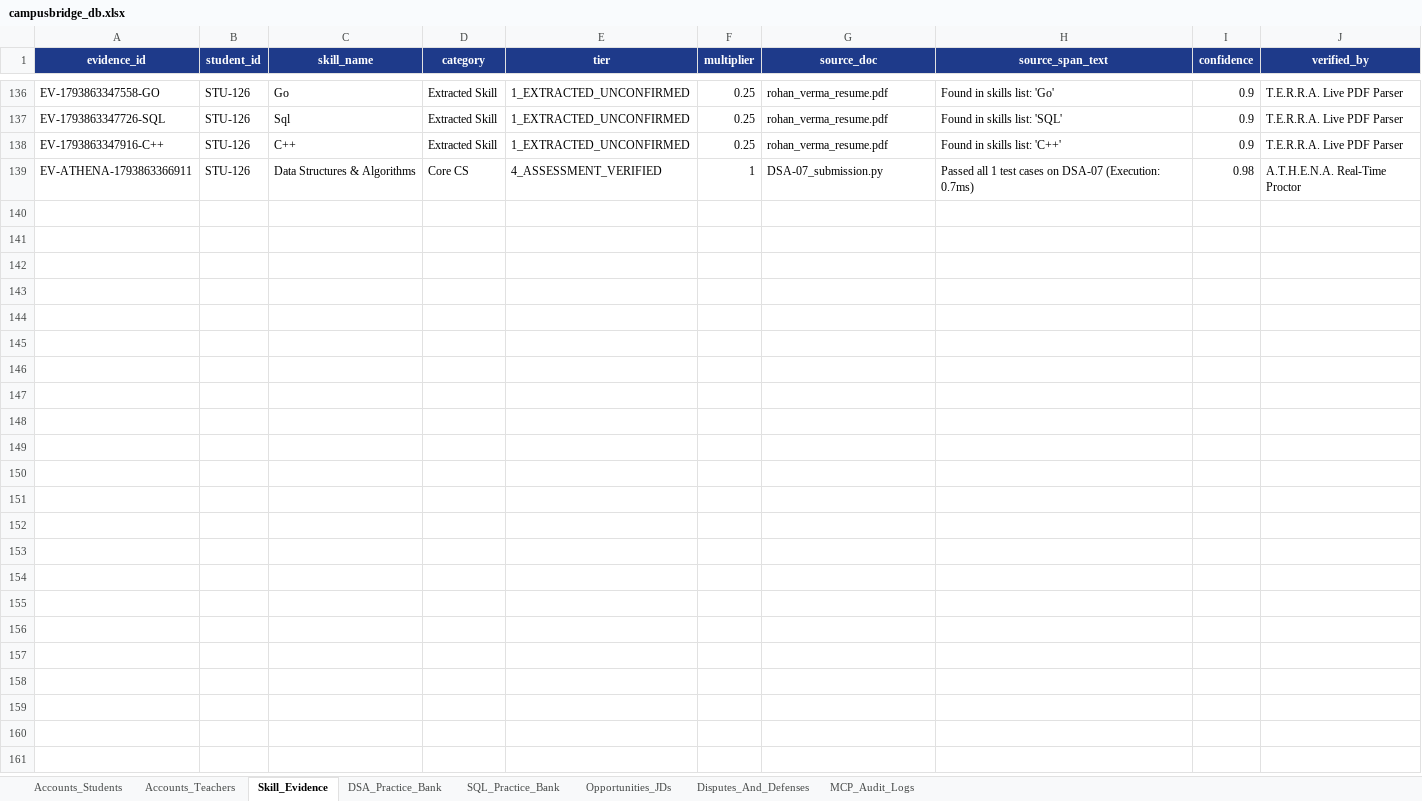
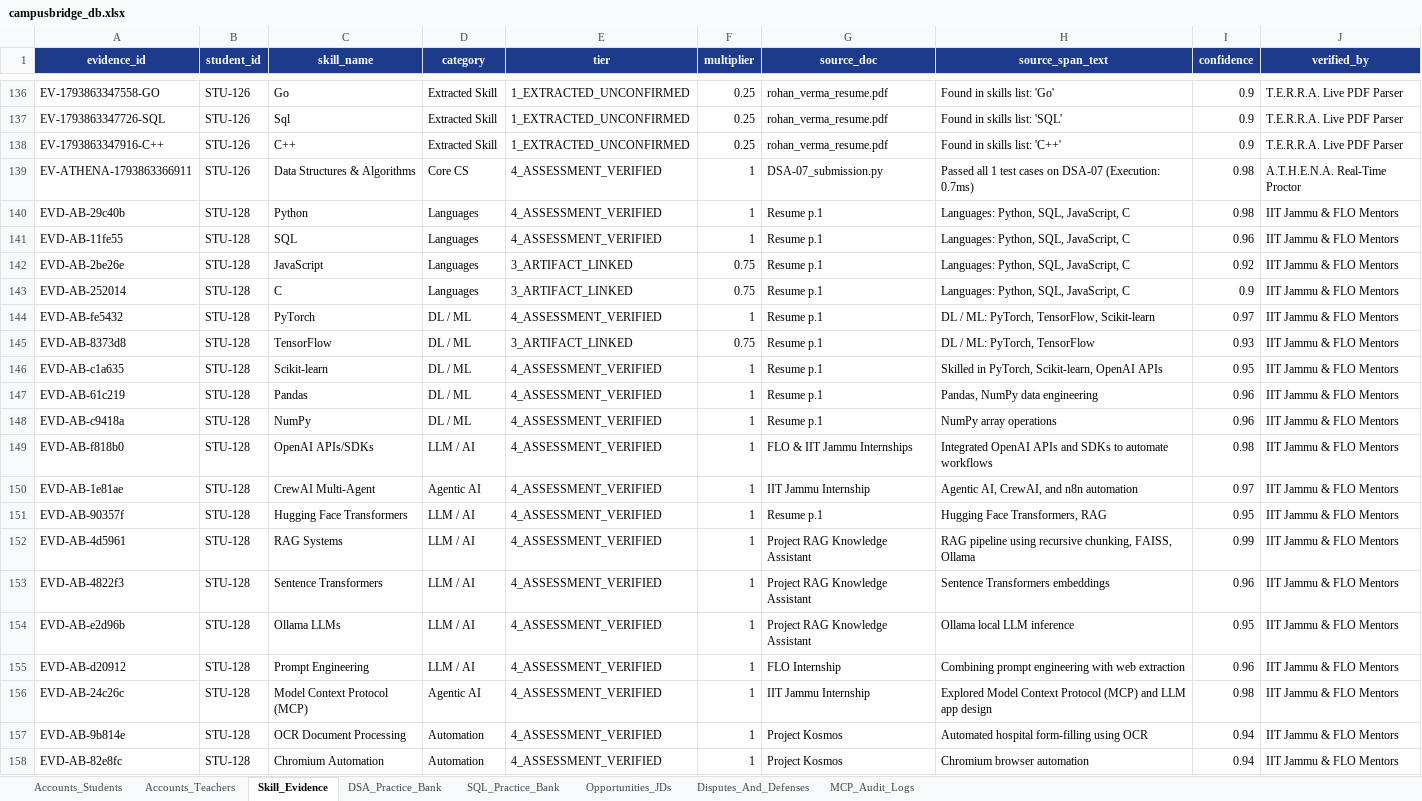
Before and after one commit to Arijeet223/jklu_campusbridge, an Excel workbook: data/campusbridge_db.xlsx, sheet Skill_Evidence, drawn as a sheet; only a part is shown, gaps mark what is left out; values as stored, in another font and other column widths than the file's, no borders; the diff covers the shown part only; the diff names each change by its address in the sheet, - before the commit and + after, or states it on an @@ line.

```diff
--- a/data/campusbridge_db.xlsx (sheet Skill_Evidence)
+++ b/data/campusbridge_db.xlsx (sheet Skill_Evidence)
+row 140: EVD-AB-29c40b | STU-128 | Python | Languages | 4_ASSESSMENT_VERIFIED | 1 | Resume p.1 | Languages: Python, SQL, JavaScript, C | 0.98 | IIT Jammu & FLO Mentors
+row 141: EVD-AB-11fe55 | STU-128 | SQL | Languages | 4_ASSESSMENT_VERIFIED | 1 | Resume p.1 | Languages: Python, SQL, JavaScript, C | 0.96 | IIT Jammu & FLO Mentors
+row 142: EVD-AB-2be26e | STU-128 | JavaScript | Languages | 3_ARTIFACT_LINKED | 0.75 | Resume p.1 | Languages: Python, SQL, JavaScript, C | 0.92 | IIT Jammu & FLO Mentors
+row 143: EVD-AB-252014 | STU-128 | C | Languages | 3_ARTIFACT_LINKED | 0.75 | Resume p.1 | Languages: Python, SQL, JavaScript, C | 0.9 | IIT Jammu & FLO Mentors
+row 144: EVD-AB-fe5432 | STU-128 | PyTorch | DL / ML | 4_ASSESSMENT_VERIFIED | 1 | Resume p.1 | DL / ML: PyTorch, TensorFlow, Scikit-learn | 0.97 | IIT Jammu & FLO Mentors
+row 145: EVD-AB-8373d8 | STU-128 | TensorFlow | DL / ML | 3_ARTIFACT_LINKED | 0.75 | Resume p.1 | DL / ML: PyTorch, TensorFlow | 0.93 | IIT Jammu & FLO Mentors
+row 146: EVD-AB-c1a635 | STU-128 | Scikit-learn | DL / ML | 4_ASSESSMENT_VERIFIED | 1 | Resume p.1 | Skilled in PyTorch, Scikit-learn, OpenAI APIs | 0.95 | IIT Jammu & FLO Mentors
+row 147: EVD-AB-61c219 | STU-128 | Pandas | DL / ML | 4_ASSESSMENT_VERIFIED | 1 | Resume p.1 | Pandas, NumPy data engineering | 0.96 | IIT Jammu & FLO Mentors
+row 148: EVD-AB-c9418a | STU-128 | NumPy | DL / ML | 4_ASSESSMENT_VERIFIED | 1 | Resume p.1 | NumPy array operations | 0.96 | IIT Jammu & FLO Mentors
+row 149: EVD-AB-f818b0 | STU-128 | OpenAI APIs/SDKs | LLM / AI | 4_ASSESSMENT_VERIFIED | 1 | FLO & IIT Jammu Internships | Integrated OpenAI APIs and SDKs to automate workflows | 0.98 | IIT Jammu & FLO Mentors
+row 150: EVD-AB-1e81ae | STU-128 | CrewAI Multi-Agent | Agentic AI | 4_ASSESSMENT_VERIFIED | 1 | IIT Jammu Internship | Agentic AI, CrewAI, and n8n automation | 0.97 | IIT Jammu & FLO Mentors
+row 151: EVD-AB-90357f | STU-128 | Hugging Face Transformers | LLM / AI | 4_ASSESSMENT_VERIFIED | 1 | Resume p.1 | Hugging Face Transformers, RAG | 0.95 | IIT Jammu & FLO Mentors
+row 152: EVD-AB-4d5961 | STU-128 | RAG Systems | LLM / AI | 4_ASSESSMENT_VERIFIED | 1 | Project RAG Knowledge Assistant | RAG pipeline using recursive chunking, FAISS, Ollama | 0.99 | IIT Jammu & FLO Mentors
+row 153: EVD-AB-4822f3 | STU-128 | Sentence Transformers | LLM / AI | 4_ASSESSMENT_VERIFIED | 1 | Project RAG Knowledge Assistant | Sentence Transformers embeddings | 0.96 | IIT Jammu & FLO Mentors
+row 154: EVD-AB-e2d96b | STU-128 | Ollama LLMs | LLM / AI | 4_ASSESSMENT_VERIFIED | 1 | Project RAG Knowledge Assistant | Ollama local LLM inference | 0.95 | IIT Jammu & FLO Mentors
+row 155: EVD-AB-d20912 | STU-128 | Prompt Engineering | LLM / AI | 4_ASSESSMENT_VERIFIED | 1 | FLO Internship | Combining prompt engineering with web extraction | 0.96 | IIT Jammu & FLO Mentors
+row 156: EVD-AB-24c26c | STU-128 | Model Context Protocol (MCP) | Agentic AI | 4_ASSESSMENT_VERIFIED | 1 | IIT Jammu Internship | Explored Model Context Protocol (MCP) and LLM app design | 0.98 | IIT Jammu & FLO Mentors
+row 157: EVD-AB-9b814e | STU-128 | OCR Document Processing | Automation | 4_ASSESSMENT_VERIFIED | 1 | Project Kosmos | Automated hospital form-filling using OCR | 0.94 | IIT Jammu & FLO Mentors
+row 158: EVD-AB-82e8fc | STU-128 | Chromium Automation | Automation | 4_ASSESSMENT_VERIFIED | 1 | Project Kosmos | Chromium browser automation | 0.94 | IIT Jammu & FLO Mentors
```
Also changed, not shown: 82 added rows and 5 edited cells elsewhere in this sheet, sheet MCP_Audit_Logs, sheet Accounts_Students, sheet Disputes_And_Defenses, 43 other files.
